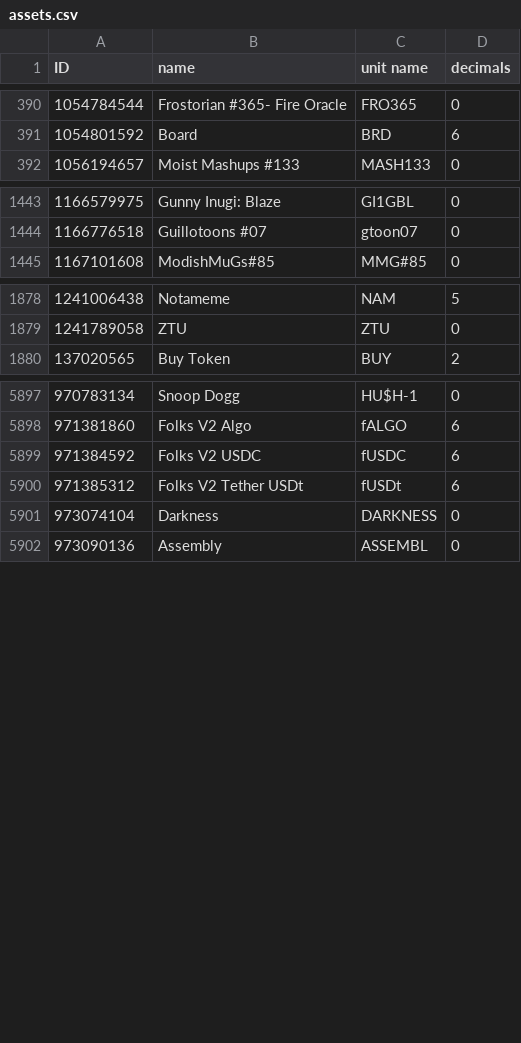
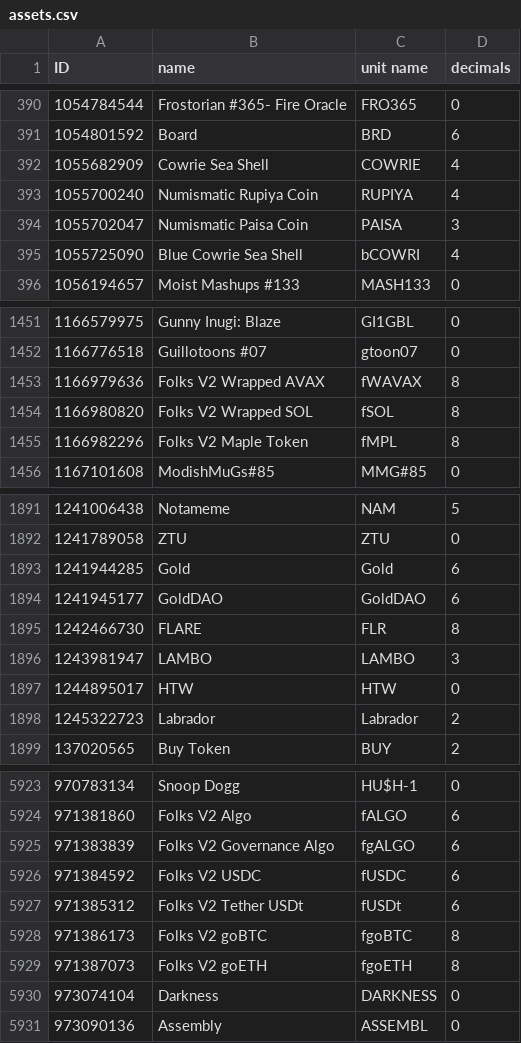
Before and after one commit to HashingSlash/Detechdefi, a CSV file: resources/assets.csv, drawn as a sheet; only a part is shown, gaps mark what is left out; the diff covers the shown part only; the diff names each change by its address in the sheet, - before the commit and + after, or states it on an @@ line.

Commit message:
asset update
asset update, vscode settings

```diff
--- a/resources/assets.csv
+++ b/resources/assets.csv
+row 392: 1055682909 | Cowrie Sea Shell | COWRIE | 4
+row 393: 1055700240 | Numismatic Rupiya Coin | RUPIYA | 4
+row 394: 1055702047 | Numismatic Paisa Coin | PAISA | 3
+row 395: 1055725090 | Blue Cowrie Sea Shell | bCOWRI | 4
+row 1453: 1166979636 | Folks V2 Wrapped AVAX | fWAVAX | 8
+row 1454: 1166980820 | Folks V2 Wrapped SOL | fSOL | 8
+row 1455: 1166982296 | Folks V2 Maple Token | fMPL | 8
+row 1893: 1241944285 | Gold | Gold | 6
+row 1894: 1241945177 | GoldDAO | GoldDAO | 6
+row 1895: 1242466730 | FLARE | FLR | 8
+row 1896: 1243981947 | LAMBO | LAMBO | 3
+row 1897: 1244895017 | HTW | HTW | 0
+row 1898: 1245322723 | Labrador | Labrador | 2
+row 5925: 971383839 | Folks V2 Governance Algo | fgALGO | 6
+row 5928: 971386173 | Folks V2 goBTC | fgoBTC | 8
+row 5929: 971387073 | Folks V2 goETH | fgoETH | 8
```
Also changed, not shown: 13 added rows elsewhere in this file.
